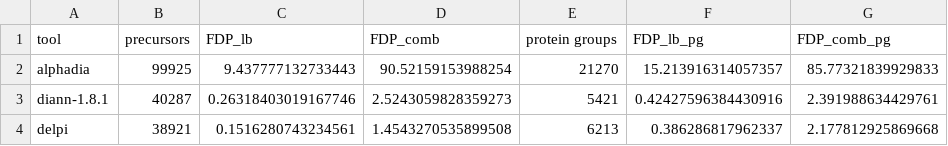
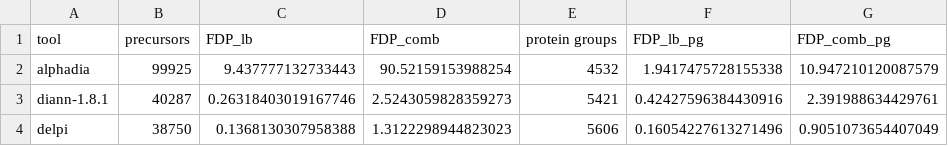
Before and after one commit to bertis-informatics/delpi-benchmark, a CSV file: reports/2025-SCP_result_summary.csv, drawn as a sheet.

```diff
--- a/reports/2025-SCP_result_summary.csv
+++ b/reports/2025-SCP_result_summary.csv
@@ -1,4 +1,4 @@
 tool,precursors,FDP_lb,FDP_comb,protein groups,FDP_lb_pg,FDP_comb_pg
-alphadia,99925,9.437777132733443,90.52159153988254,21270,15.213916314057357,85.77321839929833
+alphadia,99925,9.437777132733443,90.52159153988254,4532,1.9417475728155338,10.947210120087579
 diann-1.8.1,40287,0.26318403019167746,2.5243059828359273,5421,0.42427596384430916,2.391988634429761
-delpi,38921,0.1516280743234561,1.4543270535899508,6213,0.386286817962337,2.177812925869668
+delpi,38750,0.1368130307958388,1.3122298944823023,5606,0.16054227613271496,0.9051073654407049
```
Also changed, not shown: reports/CPTAC_COAD_result_summary.csv, reports/CPTAC_LUAD_Phospho_result_summary.csv, 58 other files.
